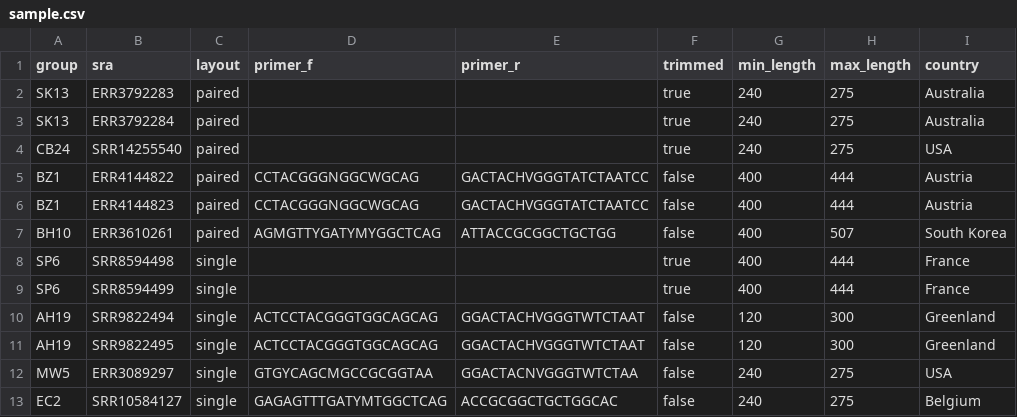
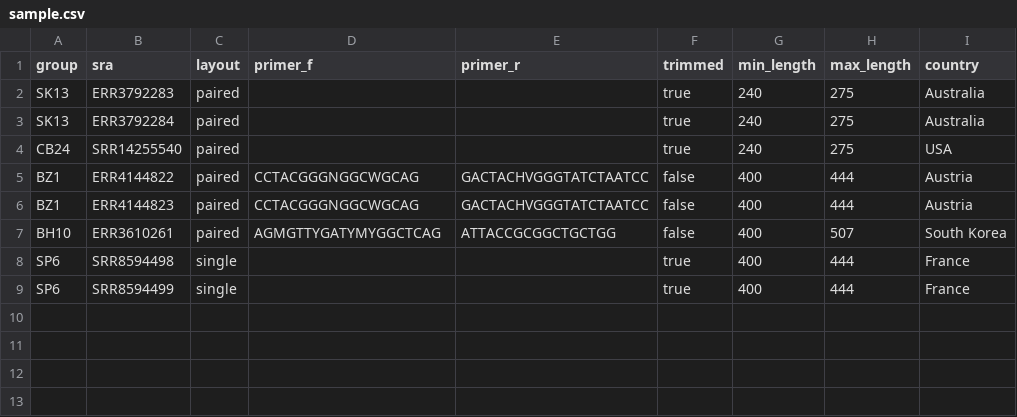
Before and after one commit to achillesrasquinha/16SMaRT, a CSV file: src/s3mart/data/sample.csv, drawn as a sheet.

Commit message:
ci: remove single

```diff
--- a/src/s3mart/data/sample.csv
+++ b/src/s3mart/data/sample.csv
@@ -9,5 +9 @@ SP6,SRR8594498,single,,,true,400,444,France
 SP6,SRR8594499,single,,,true,400,444,France
-AH19,SRR9822494,single,ACTCCTACGGGTGGCAGCAG,GGACTACHVGGGTWTCTAAT,false,120,300,Greenland
-AH19,SRR9822495,single,ACTCCTACGGGTGGCAGCAG,GGACTACHVGGGTWTCTAAT,false,120,300,Greenland
-MW5,ERR3089297,single,GTGYCAGCMGCCGCGGTAA,GGACTACNVGGGTWTCTAA,false,240,275,USA
-EC2,SRR10584127,single,GAGAGTTTGATYMTGGCTCAG,ACCGCGGCTGCTGGCAC,false,240,275,Belgium
```
